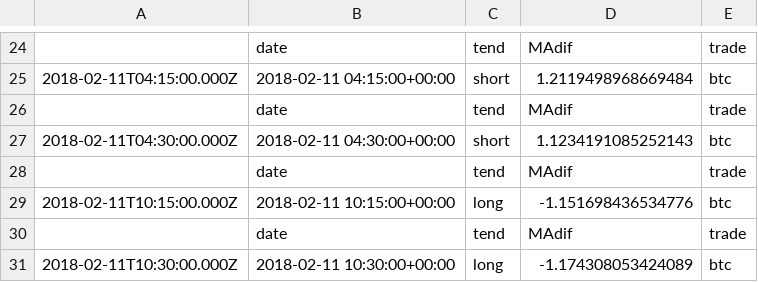
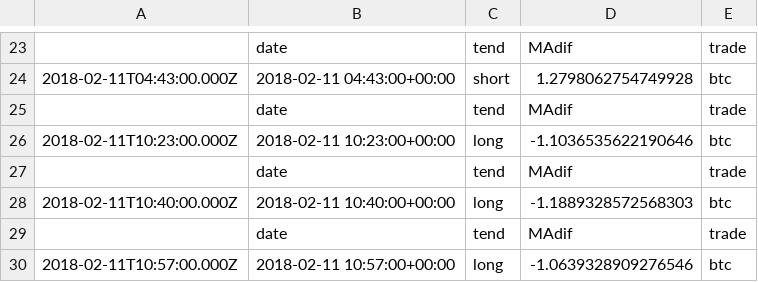
Before and after one commit to pauljherrera/gekko_python, a CSV file: python_gekko/static/MAdif.csv, drawn as a sheet; only a part is shown, gaps mark what is left out; the diff covers the shown part only.

```diff
--- a/python_gekko/static/MAdif.csv
+++ b/python_gekko/static/MAdif.csv
@@ -24,8 +23,8 @@
 ,date,tend,MAdif,trade
-2018-02-11T04:15:00.000Z,2018-02-11 04:15:00+00:00,short,1.2119498968669484,btc
+2018-02-11T04:43:00.000Z,2018-02-11 04:43:00+00:00,short,1.2798062754749928,btc
 ,date,tend,MAdif,trade
-2018-02-11T04:30:00.000Z,2018-02-11 04:30:00+00:00,short,1.1234191085252143,btc
+2018-02-11T10:23:00.000Z,2018-02-11 10:23:00+00:00,long,-1.1036535622190646,btc
 ,date,tend,MAdif,trade
-2018-02-11T10:15:00.000Z,2018-02-11 10:15:00+00:00,long,-1.151698436534776,btc
+2018-02-11T10:40:00.000Z,2018-02-11 10:40:00+00:00,long,-1.1889328572568303,btc
 ,date,tend,MAdif,trade
-2018-02-11T10:30:00.000Z,2018-02-11 10:30:00+00:00,long,-1.174308053424089,btc
+2018-02-11T10:57:00.000Z,2018-02-11 10:57:00+00:00,long,-1.0639328909276546,btc
```
Also changed, not shown: 3 added rows, 4 removed rows and 24 edited cells elsewhere in this file, 3 other files.
